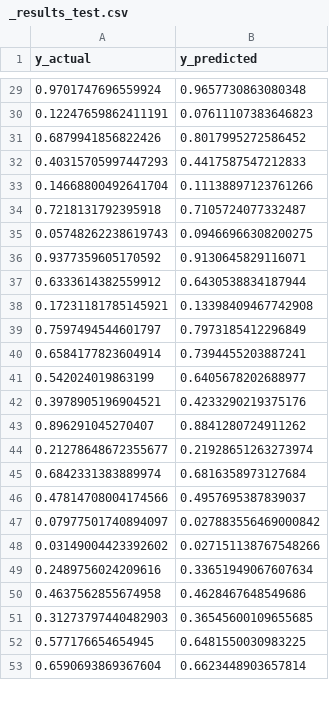
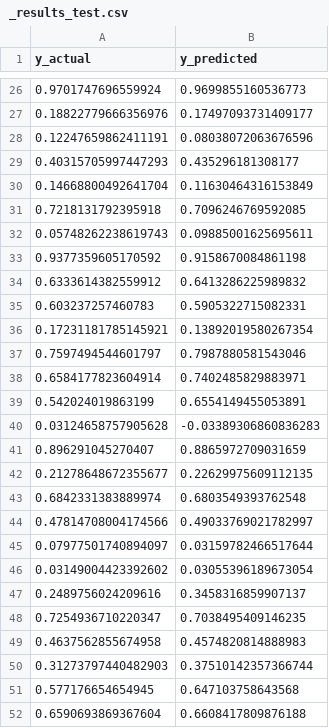
Before and after one commit to GenevieveMasioni/NEC-Back-Propagation, a CSV file: Results/MLR/_results_test.csv, drawn as a sheet; only a part is shown, gaps mark what is left out; the diff covers the shown part only.

```diff
--- a/Results/MLR/_results_test.csv
+++ b/Results/MLR/_results_test.csv
@@ -29,25 +26,27 @@ y_actual,y_predicted
-0.9701747696559924,0.9657730863080348
-0.12247659862411191,0.07611107383646823
-0.6879941856822426,0.8017995272586452
-0.40315705997447293,0.4417587547212833
-0.14668800492641704,0.11138897123761266
-0.7218131792395918,0.7105724077332487
-0.05748262238619743,0.09466966308200275
-0.9377359605170592,0.9130645829116071
-0.6333614382559912,0.6430538834187944
-0.17231181785145921,0.13398409467742908
-0.7597494544601797,0.7973185412296849
-0.6584177823604914,0.7394455203887241
-0.542024019863199,0.6405678202688977
-0.3978905196904521,0.4233290219375176
-0.896291045270407,0.8841280724911262
-0.21278648672355677,0.21928651263273974
-0.6842331383889974,0.6816358973127684
-0.47814708004174566,0.4957695387839037
-0.07977501740894097,0.027883556469000842
-0.03149004423392602,0.027151138767548266
-0.2489756024209616,0.33651949067607634
-0.4637562855674958,0.4628467648549686
-0.31273797440482903,0.36545600109655685
-0.577176654654945,0.6481550030983225
-0.6590693869367604,0.6623448903657814
+0.9701747696559924,0.9699855160536773
+0.18822779666356976,0.17497093731409177
+0.12247659862411191,0.08038072063676596
+0.40315705997447293,0.435296181308177
+0.14668800492641704,0.11630464316153849
+0.7218131792395918,0.7096246769592085
+0.05748262238619743,0.09885001625695611
+0.9377359605170592,0.9158670084861198
+0.6333614382559912,0.6413286225989832
+0.603237257460783,0.5905322715082331
+0.17231181785145921,0.13892019580267354
+0.7597494544601797,0.7987880581543046
+0.6584177823604914,0.7402485829883971
+0.542024019863199,0.6554149455053891
+0.03124658757905628,-0.03389306860836283
+0.896291045270407,0.8865972709031659
+0.21278648672355677,0.22629975609112135
+0.6842331383889974,0.6803549393762548
+0.47814708004174566,0.49033769021782997
+0.07977501740894097,0.03159782466517644
+0.03149004423392602,0.03055396189673054
+0.2489756024209616,0.3458316859907137
+0.7254936710220347,0.7038495409146235
+0.4637562855674958,0.4574820814888983
+0.31273797440482903,0.37510142357366744
+0.577176654654945,0.647103758643568
+0.6590693869367604,0.6608417809876188
```
Also changed, not shown: 8 added rows, 9 removed rows and 61 edited cells elsewhere in this file, 3 other files.
